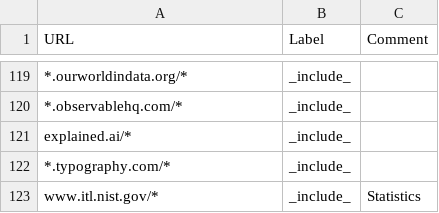
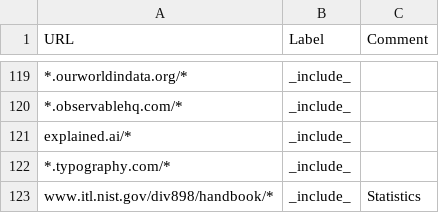
Before and after one commit to simonuvarov/cse, a TSV file: annotations.tsv, drawn as a sheet; only a part is shown, gaps mark what is left out.

Commit message:
fix nist statics urls

```diff
--- a/annotations.tsv
+++ b/annotations.tsv
@@ -122,2 +122,2 @@ explained.ai/*	_include_
 *.typography.com/*	_include_
-www.itl.nist.gov/*	_include_	Statistics
+www.itl.nist.gov/div898/handbook/*	_include_	Statistics
```
